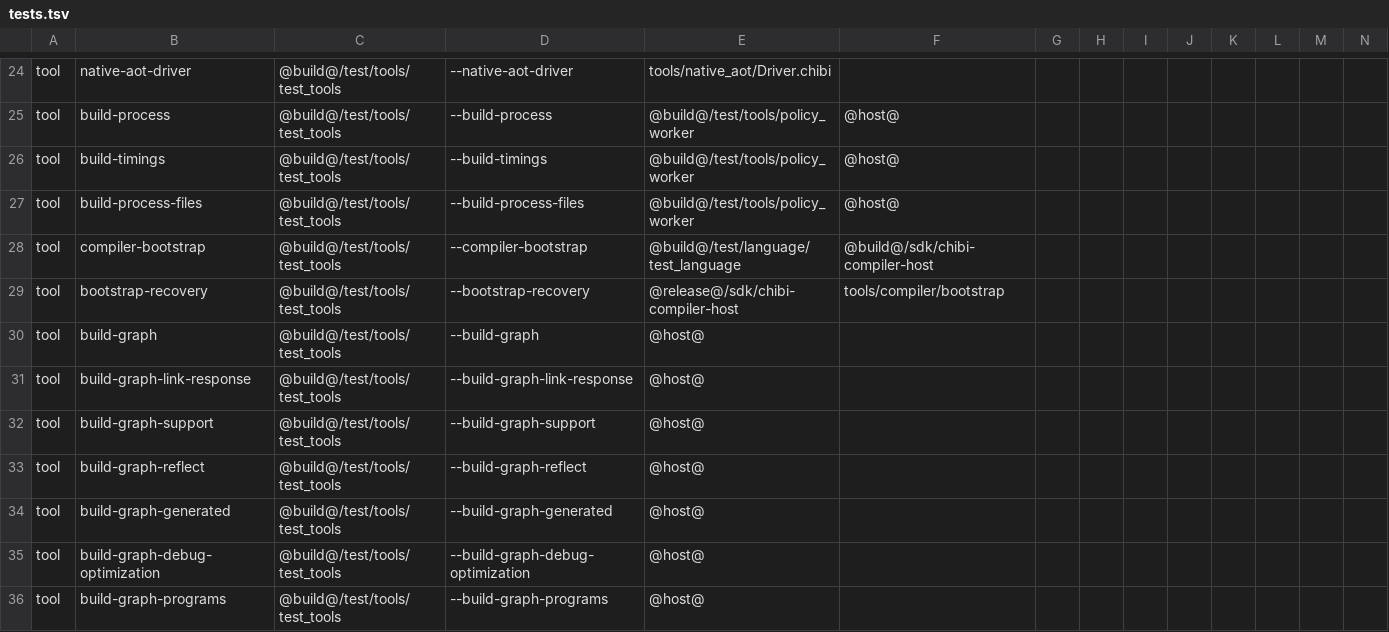
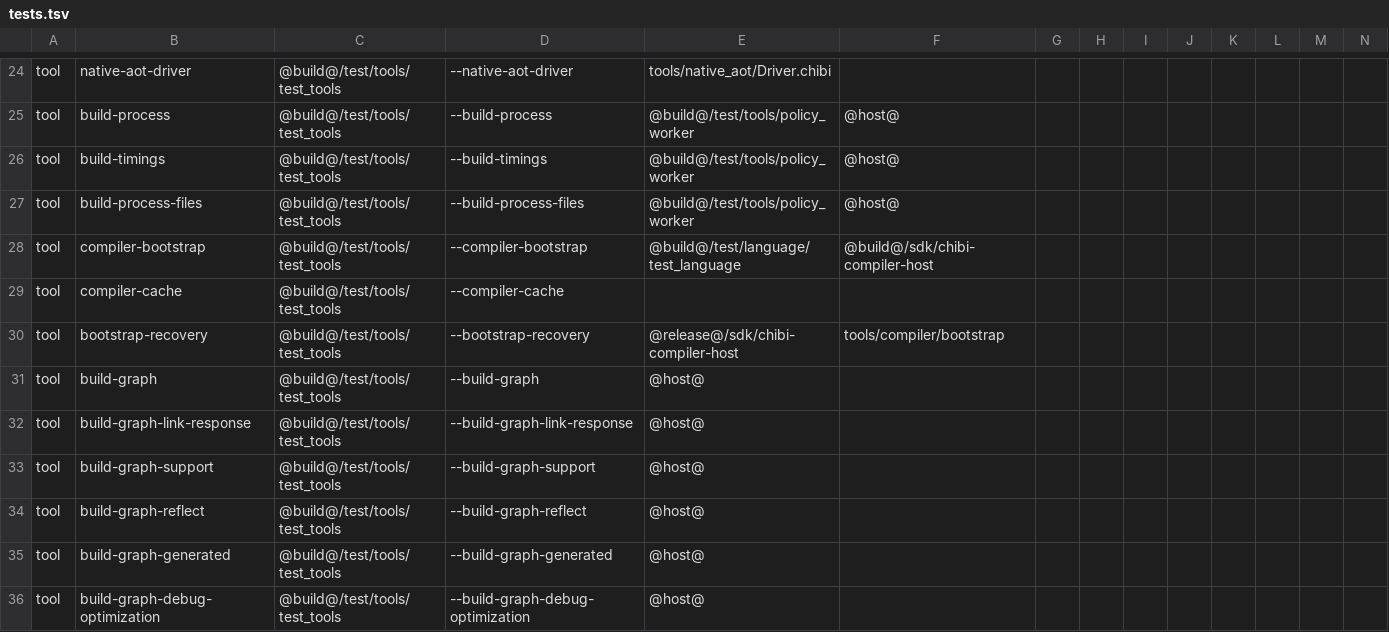
Before and after one commit to waldnercharles/chibi, a TSV file: tools/tests.tsv, drawn as a sheet; only a part is shown, gaps mark what is left out; the shorter side is filled out with more unchanged rows; rows hold the shown columns only; the diff names each change by its address in the sheet, - before the commit and + after, or states it on an @@ line.

Commit message:
fix: preserve compiler cache entries on failed reads

```diff
--- a/tools/tests.tsv
+++ b/tools/tests.tsv
+row 29: tool | compiler-cache | @build@/test/tools/test_tools | --compiler-cache
```
Also changed, not shown: 6 other files.
